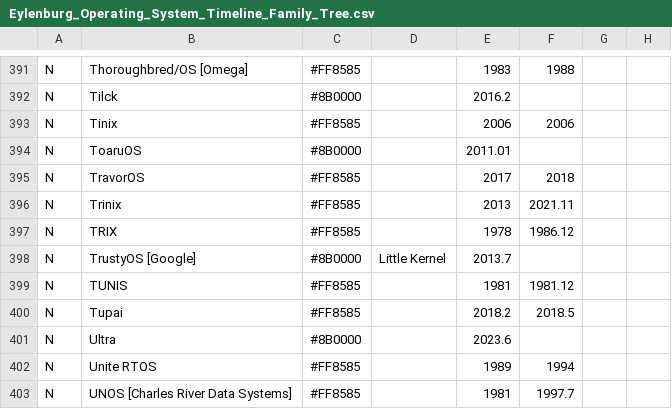
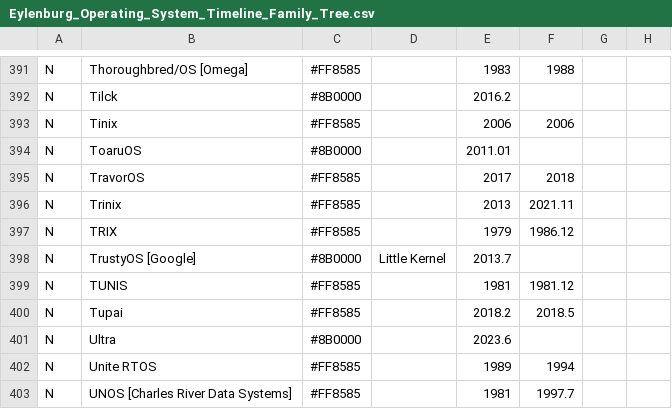
Before and after one commit to eylenburg/eylenburg.github.io, a CSV file: Eylenburg_Operating_System_Timeline_Family_Tree.csv, drawn as a sheet; only a part is shown, gaps mark what is left out; the diff names each change by its address in the sheet, - before the commit and + after, or states it on an @@ line.

Commit message:
Update Eylenburg_Operating_System_Timeline_Family_Tree.csv

```diff
--- a/Eylenburg_Operating_System_Timeline_Family_Tree.csv
+++ b/Eylenburg_Operating_System_Timeline_Family_Tree.csv
-E397: 1978
+E397: 1979
```
